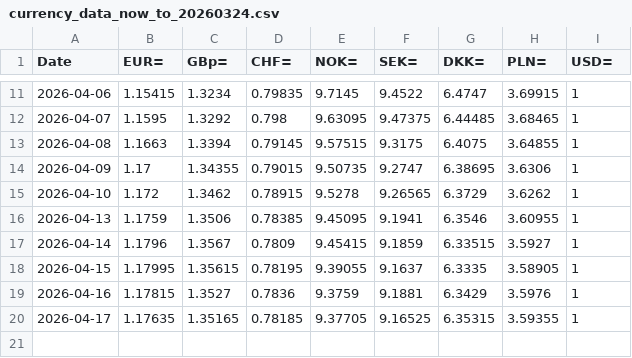
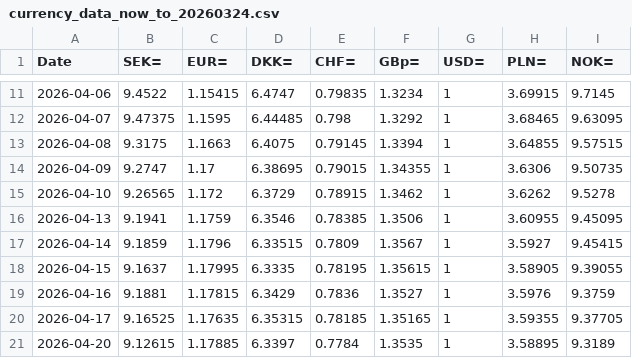
Before and after one commit to Sissiy2018/Trading-code, a CSV file: Hist_data_Stoxx600/Daily_new_data/currency_data_now_to_20260324.csv, drawn as a sheet; only a part is shown, gaps mark what is left out; removed rows and columns are numbered as before the commit, all else as after; the diff covers the shown part only; the diff names each change by its address in the sheet, - before the commit and + after, or states it on an @@ line.

```diff
--- a/Hist_data_Stoxx600/Daily_new_data/currency_data_now_to_20260324.csv
+++ b/Hist_data_Stoxx600/Daily_new_data/currency_data_now_to_20260324.csv
+column B (SEK=), rows 11-20: 9.4522 | 9.47375 | 9.3175 | 9.2747 | 9.26565 | 9.1941 | 9.1859 | 9.1637 | 9.1881 | 9.16525
-column C (GBp=), rows 11-20: 1.3234 | 1.3292 | 1.3394 | 1.34355 | 1.3462 | 1.3506 | 1.3567 | 1.35615 | 1.3527 | 1.35165
+column D (DKK=), rows 11-20: 6.4747 | 6.44485 | 6.4075 | 6.38695 | 6.3729 | 6.3546 | 6.33515 | 6.3335 | 6.3429 | 6.35315
-column E (NOK=), rows 11-20: 9.7145 | 9.63095 | 9.57515 | 9.50735 | 9.5278 | 9.45095 | 9.45415 | 9.39055 | 9.3759 | 9.37705
-F1: SEK=
+F1: GBp=
-G1: DKK=
+G1: USD=
-I1: USD=
+I1: NOK=
-F11 (GBp=): 9.4522
+F11 (GBp=): 1.3234
-G11 (USD=): 6.4747
+G11 (USD=): 1
-I11 (NOK=): 1
+I11 (NOK=): 9.7145
-F12 (GBp=): 9.47375
+F12 (GBp=): 1.3292
-G12 (USD=): 6.44485
+G12 (USD=): 1
-I12 (NOK=): 1
+I12 (NOK=): 9.63095
-F13 (GBp=): 9.3175
+F13 (GBp=): 1.3394
-G13 (USD=): 6.4075
+G13 (USD=): 1
-I13 (NOK=): 1
+I13 (NOK=): 9.57515
-F14 (GBp=): 9.2747
+F14 (GBp=): 1.34355
-G14 (USD=): 6.38695
+G14 (USD=): 1
-I14 (NOK=): 1
+I14 (NOK=): 9.50735
-F15 (GBp=): 9.26565
+F15 (GBp=): 1.3462
-G15 (USD=): 6.3729
+G15 (USD=): 1
-I15 (NOK=): 1
+I15 (NOK=): 9.5278
-F16 (GBp=): 9.1941
+F16 (GBp=): 1.3506
-G16 (USD=): 6.3546
+G16 (USD=): 1
-I16 (NOK=): 1
+I16 (NOK=): 9.45095
-F17 (GBp=): 9.1859
+F17 (GBp=): 1.3567
-G17 (USD=): 6.33515
+G17 (USD=): 1
-I17 (NOK=): 1
+I17 (NOK=): 9.45415
-F18 (GBp=): 9.1637
+F18 (GBp=): 1.35615
-G18 (USD=): 6.3335
+G18 (USD=): 1
-I18 (NOK=): 1
+I18 (NOK=): 9.39055
-F19 (GBp=): 9.1881
+F19 (GBp=): 1.3527
-G19 (USD=): 6.3429
+G19 (USD=): 1
-I19 (NOK=): 1
+I19 (NOK=): 9.3759
-F20 (GBp=): 9.16525
+F20 (GBp=): 1.35165
-G20 (USD=): 6.35315
+G20 (USD=): 1
-I20 (NOK=): 1
+I20 (NOK=): 9.37705
+row 21: 2026-04-20 | 9.12615 | 1.17885 | 6.3397 | 0.7784 | 1.3535 | 1 | 3.58895 | 9.3189
```
Also changed, not shown: 27 edited cells elsewhere in this file, Hist_data_Stoxx600/Daily_new_data/stoxx_EPSestimate_data_now_to_20260324.csv, Hist_data_Stoxx600/Daily_new_data/stoxx_historyprice_Eurostoxx50_now_to_20260324.csv, 9 other files.
